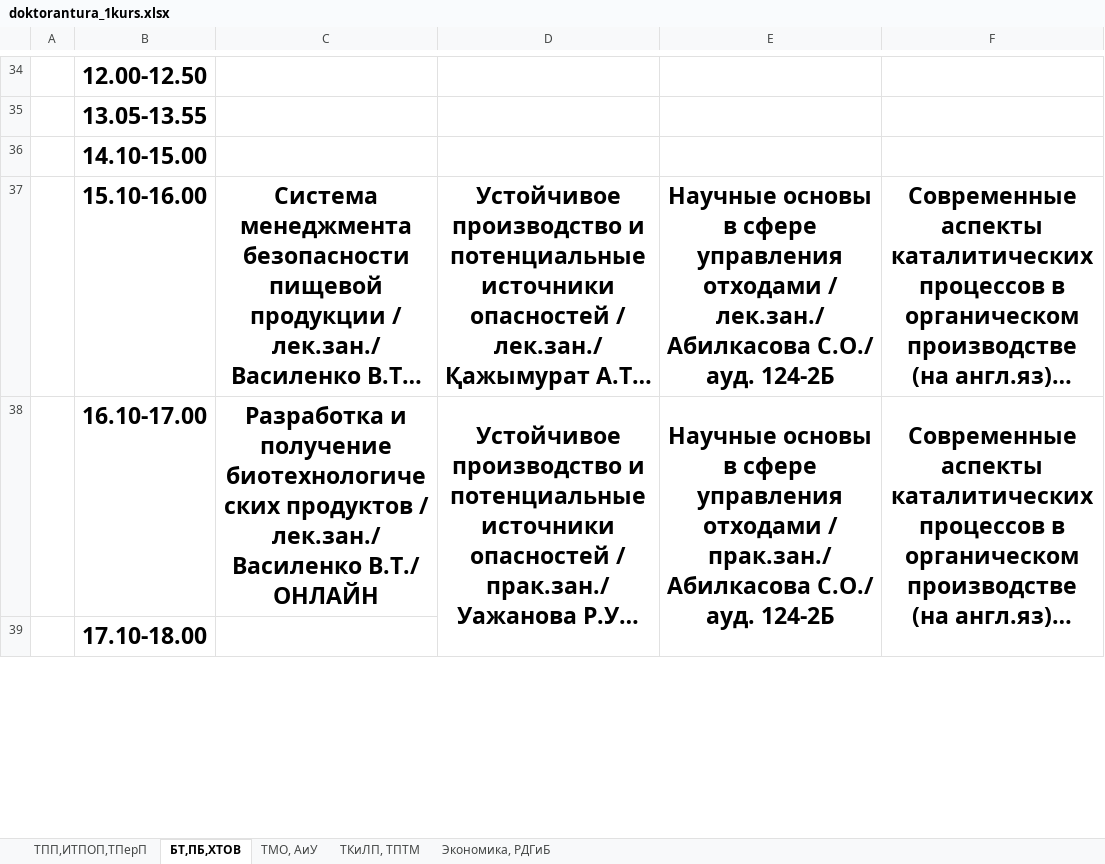
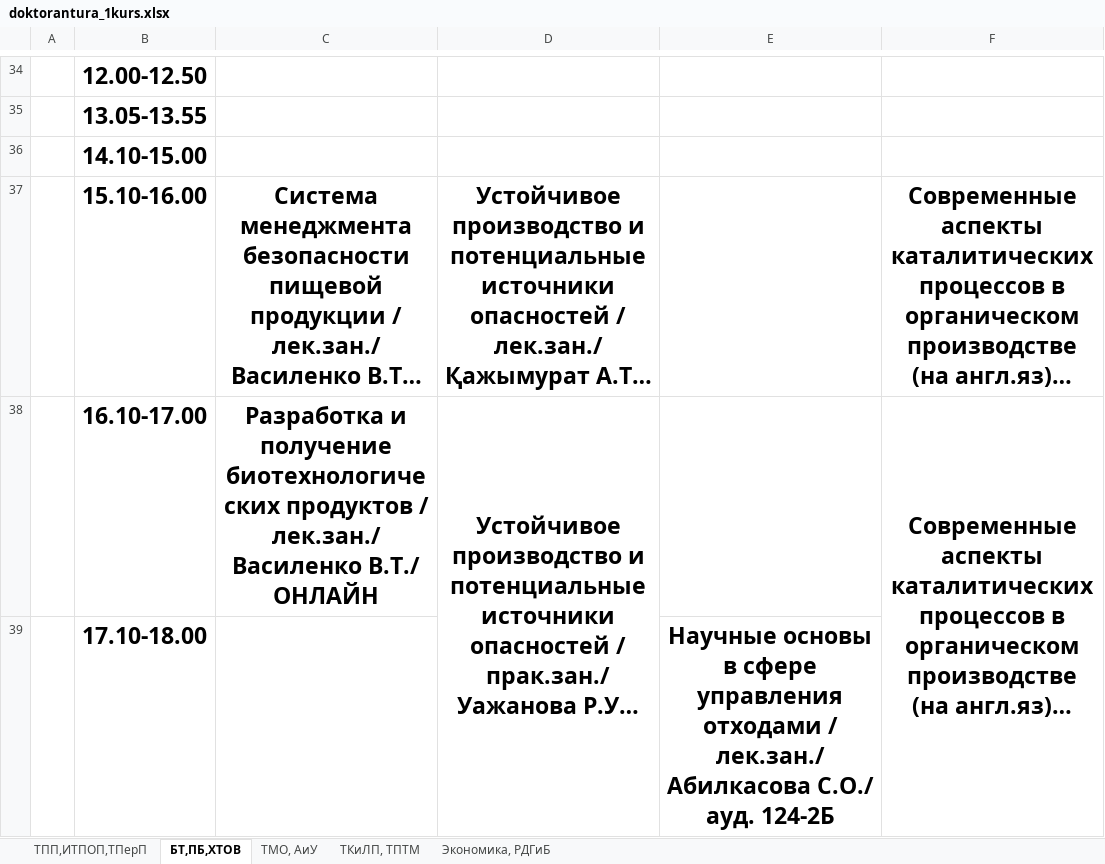
Before and after one commit to drashidinov/ATUscheduleIS, an Excel workbook: raw/doktorantura_1kurs.xlsx, sheet БТ,ПБ,ХТОВ, drawn as a sheet; only a part is shown, gaps mark what is left out; long unchanged cells end in …; values as stored, in another font and other column widths than the file's, no borders; charts and pictures not drawn; removed rows and columns are numbered as before the commit, all else as after; the diff covers the shown part only; the diff names each change by its address in the sheet, - before the commit and + after, or states it on an @@ line.

Commit message:
Update schedule source(s): raw/2_kurs.xlsx, raw/3_kurs.xlsx, raw/4_kurs.xlsx, raw/magistratura_profil.xlsx, raw/magistratura_nauchped.xlsx, raw/magistratura_2kurs.xlsx, raw/doktorantura_1kurs.xlsx

```diff
--- a/raw/doktorantura_1kurs.xlsx (sheet БТ,ПБ,ХТОВ)
+++ b/raw/doktorantura_1kurs.xlsx (sheet БТ,ПБ,ХТОВ)
-E37: Научные основы в сфере управления отходами / лек.зан./ Абилкасова С.О./ ауд. 124-2Б
+E37: (empty)
-E38: Научные основы в сфере управления отходами / прак.зан./ Абилкасова С.О./ ауд. 124-2Б
+E38: (empty)
-E38:E39 merged
-E39: (empty)
+E39: Научные основы в сфере управления отходами / лек.зан./ Абилкасова С.О./ ауд. 124-2Б
```
Also changed, not shown: 1 added row and 3 edited cells elsewhere in this sheet, sheet ТМО, АиУ, sheet ТКиЛП, ТПТМ, raw/3_kurs.xlsx, raw/magistratura_2kurs.xlsx, 4 other files.
